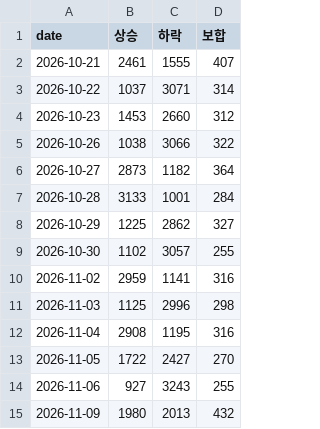
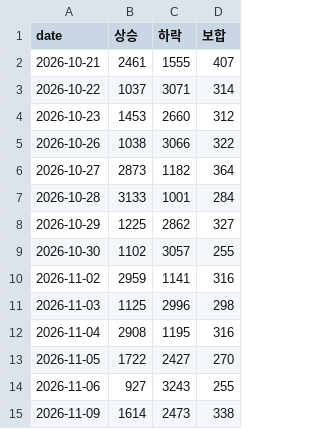
Before and after one commit to dobakinn-9/MKFlow, a CSV file: market-flow/data/kr/breadth_ALL.csv, drawn as a sheet.

```diff
--- a/market-flow/data/kr/breadth_ALL.csv
+++ b/market-flow/data/kr/breadth_ALL.csv
@@ -14,2 +14,2 @@ date,상승,하락,보합
 2026-11-06,927,3243,255
-2026-11-09,1980,2013,432
+2026-11-09,1614,2473,338
```
Also changed, not shown: market-flow/data/kr/flows_KOSDAQ.csv, market-flow/data/kr/flows_KOSPI.csv, 6 other files.
